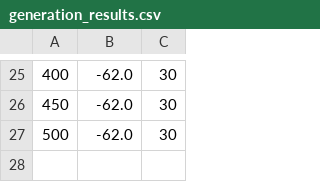
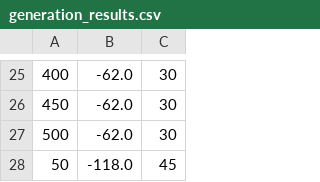
Before and after one commit to yutakseo/SensorDeploymentOptimizer, a CSV file: __RESULTS__/generation_results.csv, drawn as a sheet; only a part is shown, gaps mark what is left out.

```diff
--- a/__RESULTS__/generation_results.csv
+++ b/__RESULTS__/generation_results.csv
@@ -27 +27,2 @@
 500,-62.0,30
+50,-118.0,45
```
Also changed, not shown: 1 other file.
